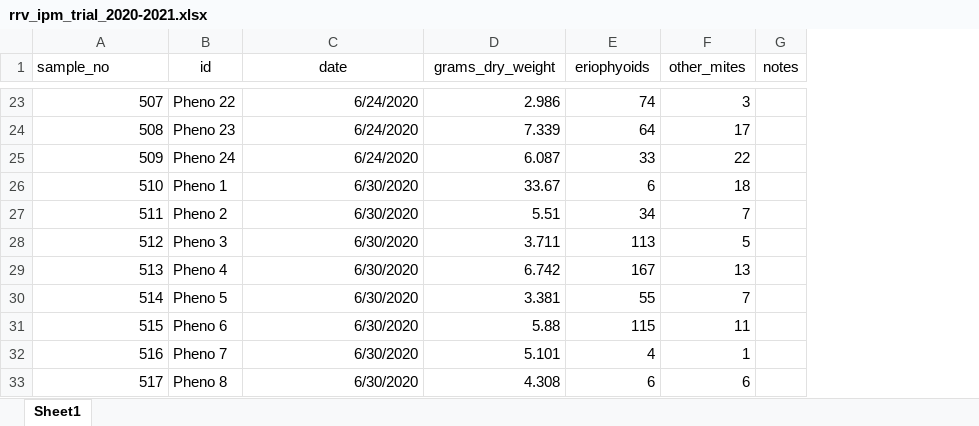
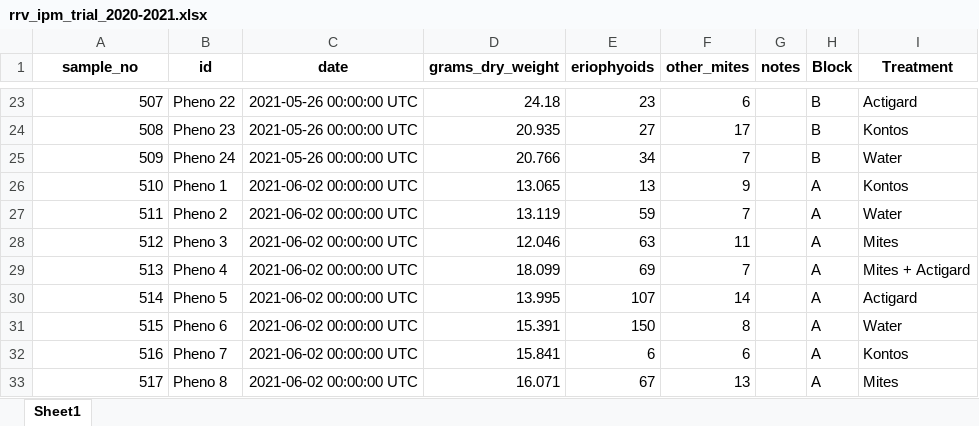
Before and after one commit to fiferworks/dissertation, an Excel workbook: data/rrv_ipm_trial_2020-2021.xlsx, sheet Sheet1, drawn as a sheet; only a part is shown, gaps mark what is left out; values as stored, in another font and other column widths than the file's, no borders; the diff covers the shown part only; the diff names each change by its address in the sheet, - before the commit and + after, or states it on an @@ line.

```diff
--- a/data/rrv_ipm_trial_2020-2021.xlsx (sheet Sheet1)
+++ b/data/rrv_ipm_trial_2020-2021.xlsx (sheet Sheet1)
+column H (Block), rows 23-33: B | B | B | A | A | A | A | A | A | A | A
+column I (Treatment), rows 23-33: Actigard | Kontos | Water | Kontos | Water | Mites | Mites + Actigard | Actigard | Water | Kontos | Mites
-A1:G1 bold: off
+A1:G1 bold: on
-A1 alignment: left
+A1 alignment: center
-C23:C25 (date): 6/24/2020
+C23:C25 (date): 2021-05-26 00:00:00 UTC
-D23 (grams_dry_weight): 2.986
+D23 (grams_dry_weight): 24.18
-E23 (eriophyoids): 74
+E23 (eriophyoids): 23
-F23 (other_mites): 3
+F23 (other_mites): 6
-D24 (grams_dry_weight): 7.339
+D24 (grams_dry_weight): 20.935
-E24 (eriophyoids): 64
+E24 (eriophyoids): 27
-D25 (grams_dry_weight): 6.087
+D25 (grams_dry_weight): 20.766
-E25 (eriophyoids): 33
+E25 (eriophyoids): 34
-F25 (other_mites): 22
+F25 (other_mites): 7
-C26:C33 (date): 6/30/2020
+C26:C33 (date): 2021-06-02 00:00:00 UTC
-D26 (grams_dry_weight): 33.67
+D26 (grams_dry_weight): 13.065
-E26 (eriophyoids): 6
+E26 (eriophyoids): 13
-F26 (other_mites): 18
+F26 (other_mites): 9
-D27 (grams_dry_weight): 5.51
+D27 (grams_dry_weight): 13.119
-E27 (eriophyoids): 34
+E27 (eriophyoids): 59
-D28 (grams_dry_weight): 3.711
+D28 (grams_dry_weight): 12.046
-E28 (eriophyoids): 113
+E28 (eriophyoids): 63
-F28 (other_mites): 5
+F28 (other_mites): 11
-D29 (grams_dry_weight): 6.742
+D29 (grams_dry_weight): 18.099
-E29 (eriophyoids): 167
+E29 (eriophyoids): 69
-F29 (other_mites): 13
+F29 (other_mites): 7
-D30 (grams_dry_weight): 3.381
+D30 (grams_dry_weight): 13.995
-E30 (eriophyoids): 55
+E30 (eriophyoids): 107
-F30 (other_mites): 7
+F30 (other_mites): 14
-D31 (grams_dry_weight): 5.88
+D31 (grams_dry_weight): 15.391
-E31 (eriophyoids): 115
+E31 (eriophyoids): 150
-F31 (other_mites): 11
+F31 (other_mites): 8
-D32 (grams_dry_weight): 5.101
+D32 (grams_dry_weight): 15.841
-E32 (eriophyoids): 4
+E32 (eriophyoids): 6
-F32 (other_mites): 1
+F32 (other_mites): 6
-D33 (grams_dry_weight): 4.308
+D33 (grams_dry_weight): 16.071
-E33 (eriophyoids): 6
+E33 (eriophyoids): 67
-F33 (other_mites): 6
+F33 (other_mites): 13
```
Also changed, not shown: 714 edited cells elsewhere in this sheet, data/rrv_ipm_trial_2019.xlsx, 6 other files.
